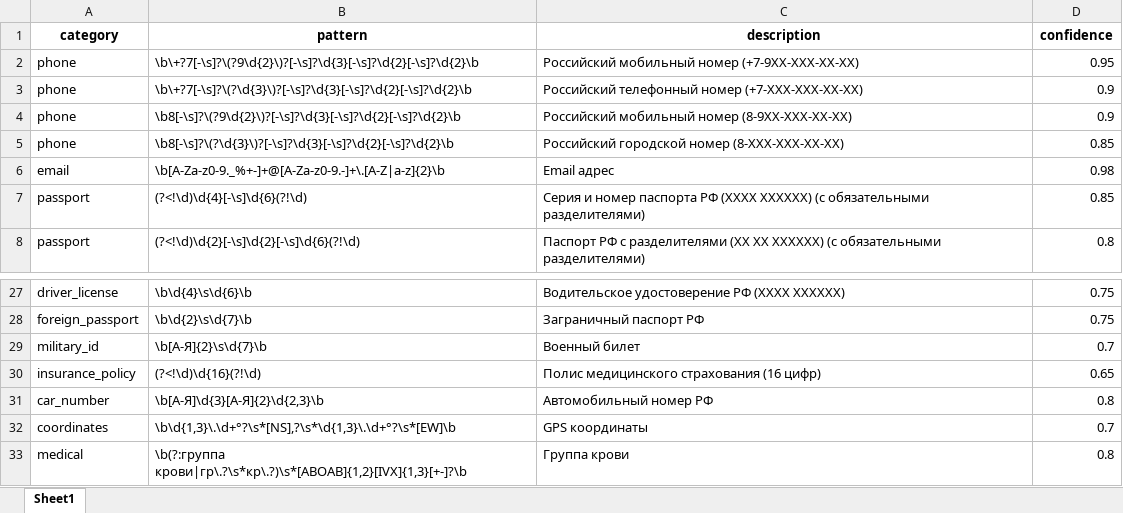
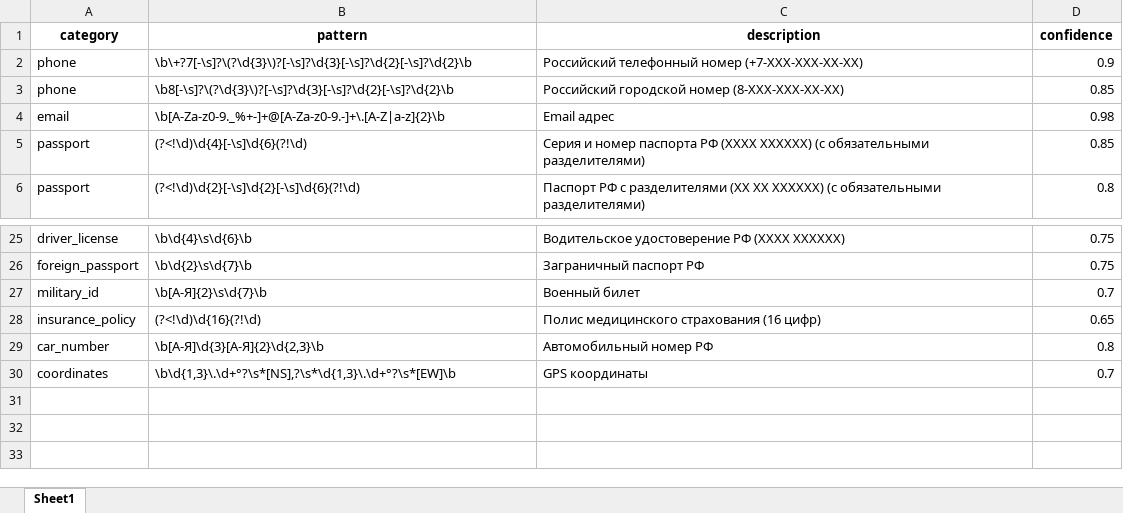
Before and after one commit to stbok86/anonymizer, an Excel workbook: unified_document_service/patterns/sensitive_patterns.xlsx, sheet Sheet1, drawn as a sheet; only a part is shown, gaps mark what is left out; values as stored, in another font and other column widths than the file's, no borders; the diff names each change by its address in the sheet, - before the commit and + after, or states it on an @@ line.

Commit message:
Release v1.4: Major architecture improvements and bug fixes
✅ Fixed Features:
- Fixed NLP detections not showing in UI (removed aggressive deduplication)
- Fixed duplicate NLP service calls from Rule Engine
- Fixed anonymization function errors (category field handling)
- Added comprehensive request logging for debugging

🔧 Architecture Improvements:
- Clear separation between Rule Engine (structured data) and NLP Service (unstructured data)
- Enhanced error handling in anonymization endpoints
- Improved service communication flow
- Added extensive logging middleware to Gateway and Unified Document Service

🎯 UI/UX Enhancements:
- Added Block ID column in sensitive data table for better traceability
- Improved data display with proper source attribution (Rule Engine vs NLP Service)
- Enhanced table configuration with proper column widths and tooltips
- Better error messaging and user feedback

🛠️ Technical Fixes:
- Fixed Form parameter handling in /anonymize_selected endpoint
- Improved JSON data serialization for anonymization requests
- Enhanced pattern loading and validation
- Better handling of missing data fields with proper defaults

📋 Code Quality:
- Added detection strategies architecture in NLP service
- Improved modular design for better maintainability
- Enhanced configuration management
- Better separation of concerns across services

This release significantly improves system reliability and user experience.

```diff
--- a/unified_document_service/patterns/sensitive_patterns.xlsx (sheet Sheet1)
+++ b/unified_document_service/patterns/sensitive_patterns.xlsx (sheet Sheet1)
-row 2: phone | \b\+?7[-\s]?\(?9\d{2}\)?[-\s]?\d{3}[-\s]?\d{2}[-\s]?\d{2}\b | Российский мобильный номер (+7-9XX-XXX-XX-XX) | 0.95
-row 4: phone | \b8[-\s]?\(?9\d{2}\)?[-\s]?\d{3}[-\s]?\d{2}[-\s]?\d{2}\b | Российский мобильный номер (8-9XX-XXX-XX-XX) | 0.9
-row 33: medical | \b(?:группа крови|гр\.?\s*кр\.?)\s*[ABОАВ]{1,2}[IVХ]{1,3}[+-]?\b | Группа крови | 0.8
```
Also changed, not shown: nlp_service/patterns/nlp_patterns.xlsx, 33 other files.
